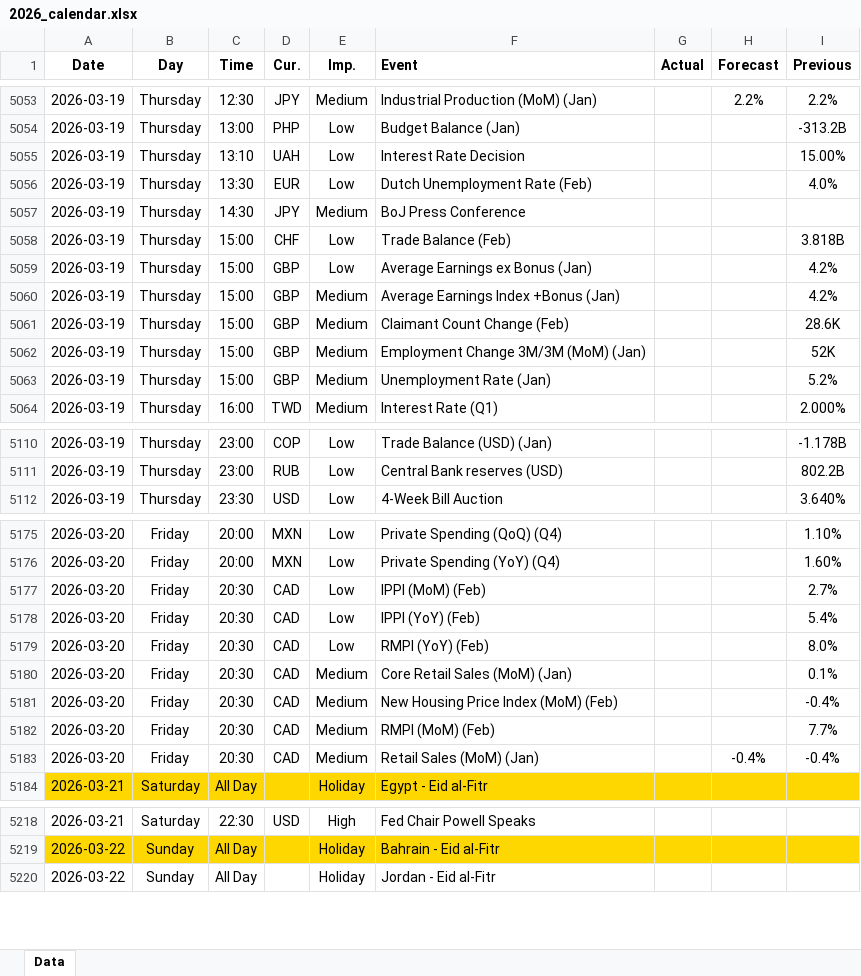
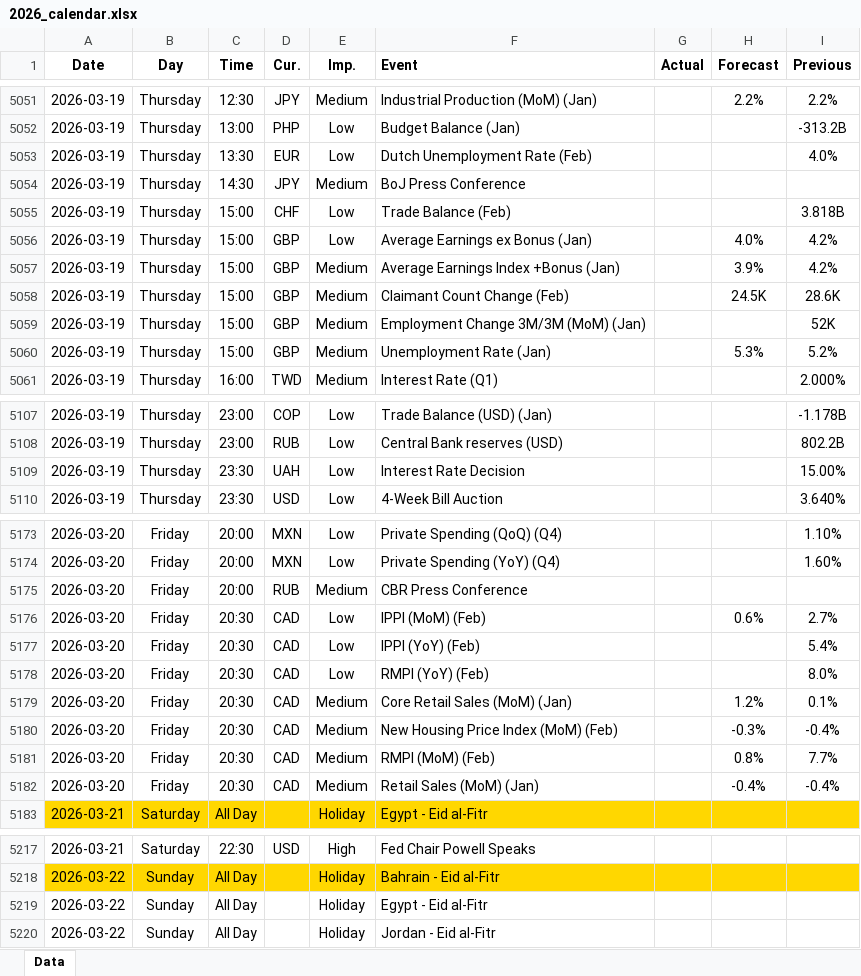
Before and after one commit to yiyousiow000814/XAUUSD-Calendar-Agent, an Excel workbook: data/Economic_Calendar/2026/2026_calendar.xlsx, sheet Data, drawn as a sheet; only a part is shown, gaps mark what is left out; values as stored, in another font and other column widths than the file's, no borders; removed rows and columns are numbered as before the commit, all else as after; the diff covers the shown part only; the diff names each change by its address in the sheet, - before the commit and + after, or states it on an @@ line.

```diff
--- a/data/Economic_Calendar/2026/2026_calendar.xlsx (sheet Data)
+++ b/data/Economic_Calendar/2026/2026_calendar.xlsx (sheet Data)
-row 5055: 2026-03-19 | Thursday | 13:10 | UAH | Low | Interest Rate Decision |  |  | 15.00%
-H5056 (Forecast): (empty)
+H5056 (Forecast): 4.0%
-H5057 (Forecast): (empty)
+H5057 (Forecast): 3.9%
-H5058 (Forecast): (empty)
+H5058 (Forecast): 24.5K
-H5060 (Forecast): (empty)
+H5060 (Forecast): 5.3%
+row 5109: 2026-03-19 | Thursday | 23:30 | UAH | Low | Interest Rate Decision |  |  | 15.00%
+row 5175: 2026-03-20 | Friday | 20:00 | RUB | Medium | CBR Press Conference
-H5176 (Forecast): (empty)
+H5176 (Forecast): 0.6%
-H5179 (Forecast): (empty)
+H5179 (Forecast): 1.2%
-H5180 (Forecast): (empty)
+H5180 (Forecast): -0.3%
-H5181 (Forecast): (empty)
+H5181 (Forecast): 0.8%
+row 5219: 2026-03-22 | Sunday | All Day |  | Holiday | Egypt - Eid al-Fitr
```
Also changed, not shown: 96 added rows, 5 removed rows, 63 edited cells and cell formats elsewhere in this sheet, 2 other files.
